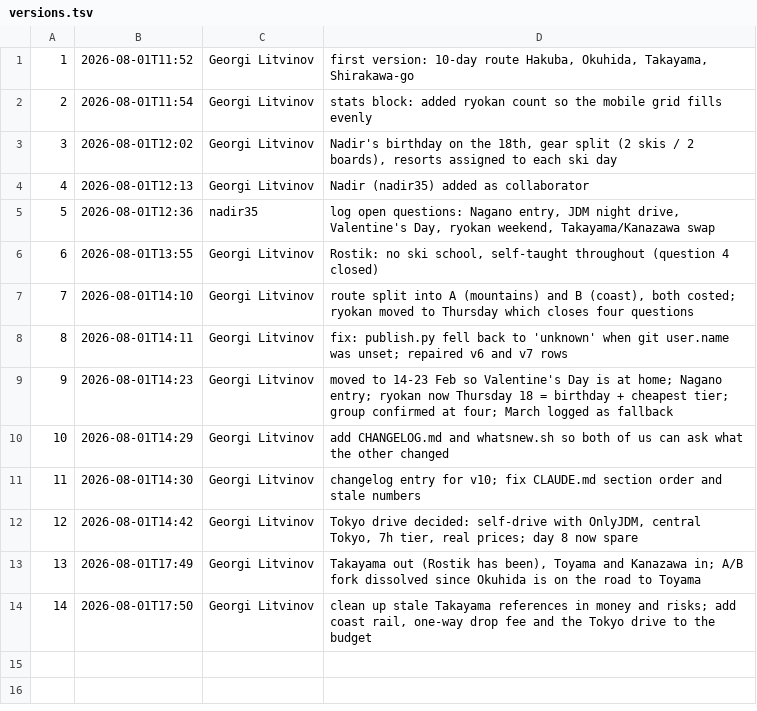
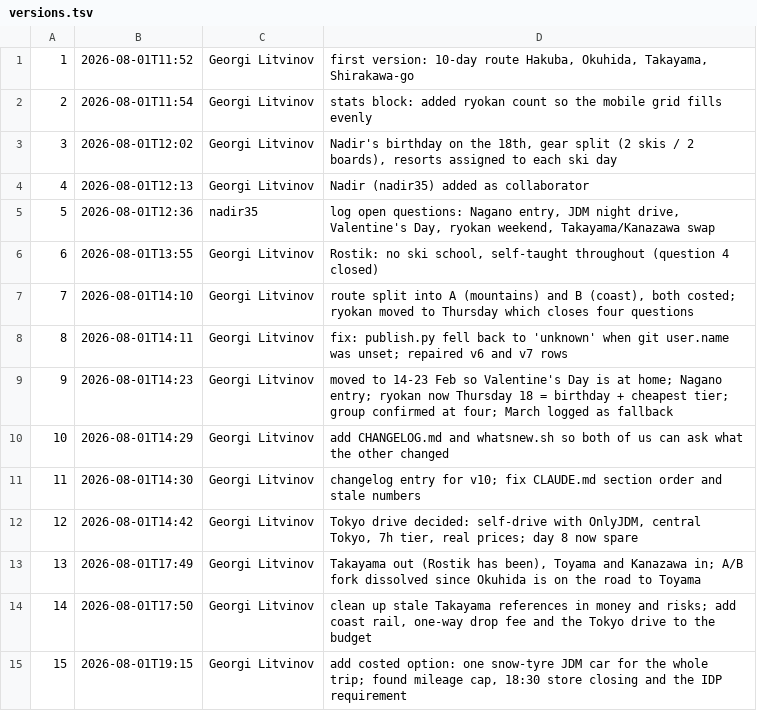
Before and after one commit to georgelit/japan-trip, a TSV file: v/versions.tsv, drawn as a sheet.

Commit message:
v15: add costed option: one snow-tyre JDM car for the whole trip; found mileage cap, 18:30 store closing and the IDP requirement

```diff
--- a/v/versions.tsv
+++ b/v/versions.tsv
@@ -14 +14,2 @@
 14	2026-08-01T17:50	Georgi Litvinov	clean up stale Takayama references in money and risks; add coast rail, one-way drop fee and the Tokyo drive to the budget
+15	2026-08-01T19:15	Georgi Litvinov	add costed option: one snow-tyre JDM car for the whole trip; found mileage cap, 18:30 store closing and the IDP requirement
```
Also changed, not shown: 4 other files.
